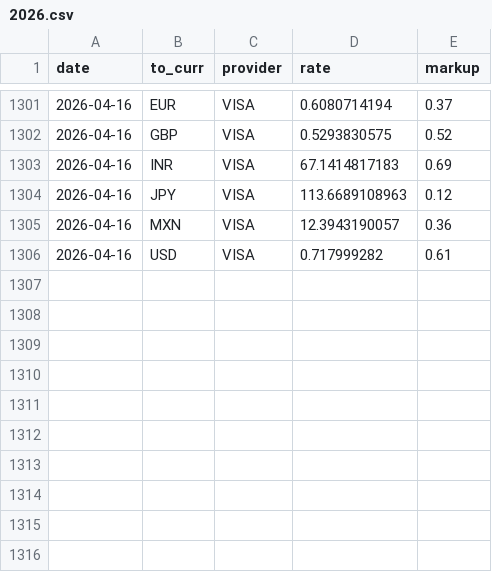
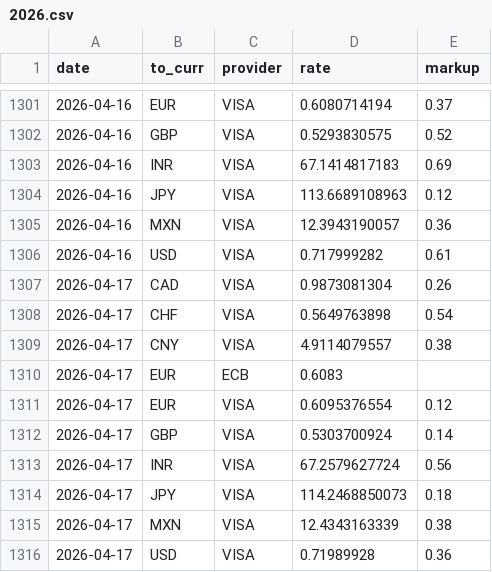
Before and after one commit to avishj/ForexRadar, a CSV file: db/AUD/2026.csv, drawn as a sheet; only a part is shown, gaps mark what is left out.

```diff
--- a/db/AUD/2026.csv
+++ b/db/AUD/2026.csv
@@ -1306 +1306,11 @@ date,to_curr,provider,rate,markup
 2026-04-16,USD,VISA,0.717999282,0.61
+2026-04-17,CAD,VISA,0.9873081304,0.26
+2026-04-17,CHF,VISA,0.5649763898,0.54
+2026-04-17,CNY,VISA,4.9114079557,0.38
+2026-04-17,EUR,ECB,0.6083,
+2026-04-17,EUR,VISA,0.6095376554,0.12
+2026-04-17,GBP,VISA,0.5303700924,0.14
+2026-04-17,INR,VISA,67.2579627724,0.56
+2026-04-17,JPY,VISA,114.2468850073,0.18
+2026-04-17,MXN,VISA,12.4343163339,0.38
+2026-04-17,USD,VISA,0.71989928,0.36
```
Also changed, not shown: db/CNY/2026.csv, db/EUR/2026.csv, 38 other files.
